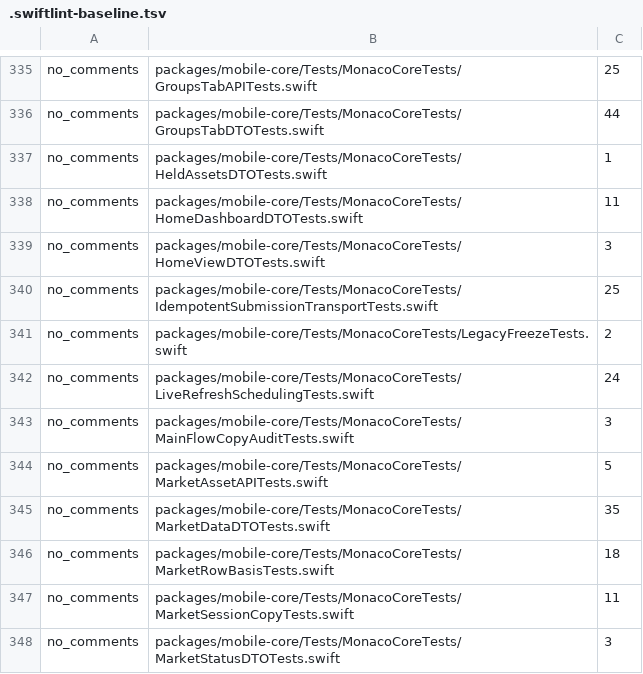
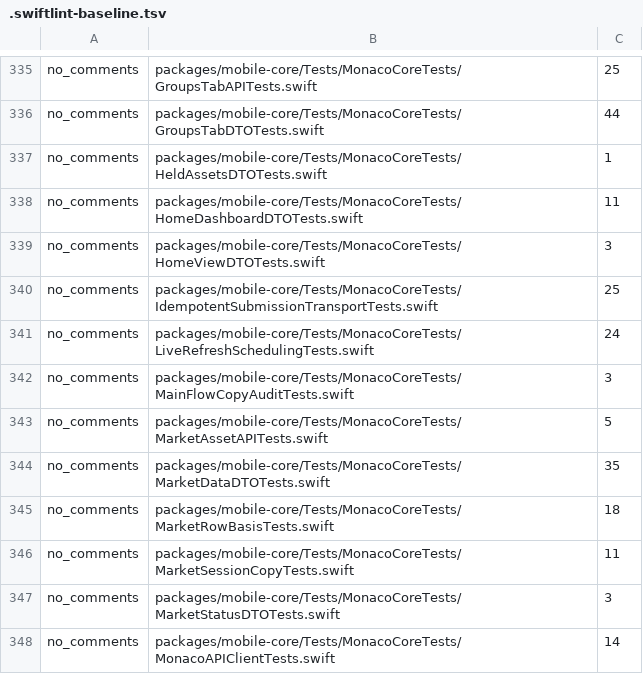
Before and after one commit to Munyon-Canyon/monaco, a TSV file: .swiftlint-baseline.tsv, drawn as a sheet; only a part is shown, gaps mark what is left out; the shorter side is filled out with more unchanged rows; the diff names each change by its address in the sheet, - before the commit and + after, or states it on an @@ line.

```diff
--- a/.swiftlint-baseline.tsv
+++ b/.swiftlint-baseline.tsv
-row 341: no_comments | packages/mobile-core/Tests/MonacoCoreTests/LegacyFreezeTests.swift | 2
```
Also changed, not shown: packages/mobile-core/legacy-baseline.tsv, 11 other files.
